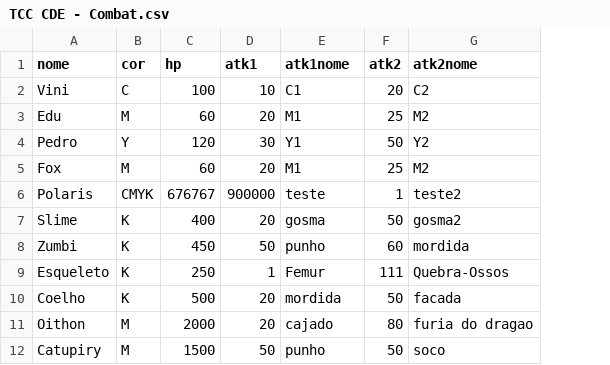
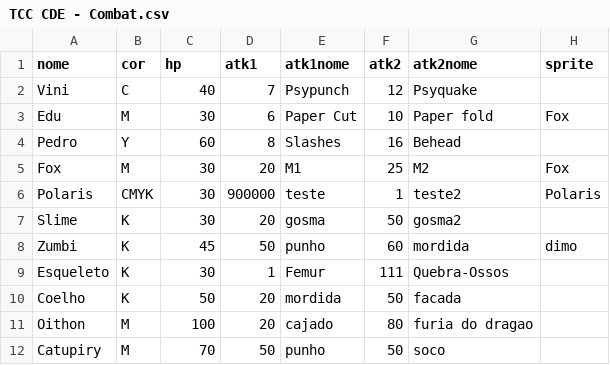
Before and after one commit to Eduardo3377/Catacumbas-da-expressividade, a CSV file: data/combat/TCC CDE - Combat.csv, drawn as a sheet; the diff names each change by its address in the sheet, - before the commit and + after, or states it on an @@ line.

Commit message:
combate mostra inimigos

```diff
--- a/data/combat/TCC CDE - Combat.csv
+++ b/data/combat/TCC CDE - Combat.csv
+column H (sprite), rows 3-8: Fox |  | Fox | Polaris |  | dimo
-C2 (hp): 100
+C2 (hp): 40
-D2 (atk1): 10
+D2 (atk1): 7
-E2 (atk1nome): C1
+E2 (atk1nome): Psypunch
-F2 (atk2): 20
+F2 (atk2): 12
-G2 (atk2nome): C2
+G2 (atk2nome): Psyquake
-C3 (hp): 60
+C3 (hp): 30
-D3 (atk1): 20
+D3 (atk1): 6
-E3 (atk1nome): M1
+E3 (atk1nome): Paper Cut
-F3 (atk2): 25
+F3 (atk2): 10
-G3 (atk2nome): M2
+G3 (atk2nome): Paper fold
-C4 (hp): 120
+C4 (hp): 60
-D4 (atk1): 30
+D4 (atk1): 8
-E4 (atk1nome): Y1
+E4 (atk1nome): Slashes
-F4 (atk2): 50
+F4 (atk2): 16
-G4 (atk2nome): Y2
+G4 (atk2nome): Behead
-C5 (hp): 60
+C5 (hp): 30
-C6 (hp): 676767
+C6 (hp): 30
-C7 (hp): 400
+C7 (hp): 30
-C8 (hp): 450
+C8 (hp): 45
-C9 (hp): 250
+C9 (hp): 30
-C10 (hp): 500
+C10 (hp): 50
-C11 (hp): 2000
+C11 (hp): 100
-C12 (hp): 1500
+C12 (hp): 70
```
Also changed, not shown: 21 other files.
